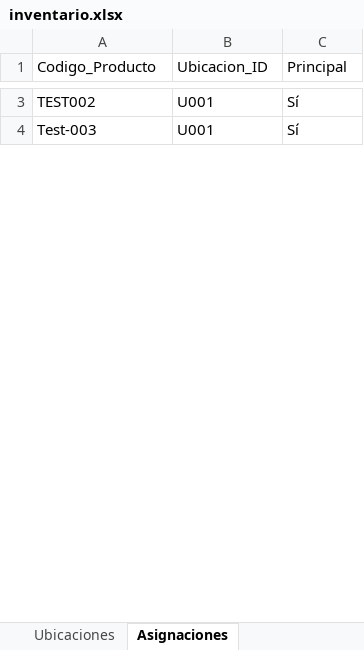
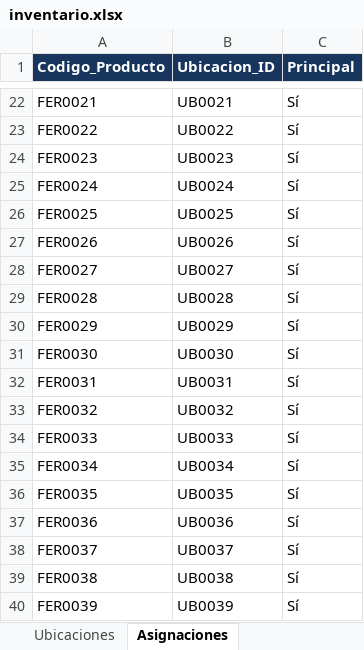
Before and after one commit to JunyMSAI/FerreteriaMS, an Excel workbook: 03_Aplicacion/inventario.xlsx, sheet Asignaciones, drawn as a sheet; only a part is shown, gaps mark what is left out; values as stored, in another font and other column widths than the file's, no borders; addresses are those after the commit; the diff covers the shown part only; the diff names each change by its address in the sheet, - before the commit and + after, or states it on an @@ line.

```diff
--- a/03_Aplicacion/inventario.xlsx (sheet Asignaciones)
+++ b/03_Aplicacion/inventario.xlsx (sheet Asignaciones)
@@ A1:C1 fill: none → #18365D, bold: off → on, text colour: black → #FFFFFF @@
-A22 (Codigo_Producto): TEST002
+A22 (Codigo_Producto): FER0021
-B22 (Ubicacion_ID): U001
+B22 (Ubicacion_ID): UB0021
+row 23: FER0022 | UB0022 | Sí
+row 24: FER0023 | UB0023 | Sí
+row 25: FER0024 | UB0024 | Sí
+row 26: FER0025 | UB0025 | Sí
+row 27: FER0026 | UB0026 | Sí
+row 28: FER0027 | UB0027 | Sí
+row 29: FER0028 | UB0028 | Sí
+row 30: FER0029 | UB0029 | Sí
+row 31: FER0030 | UB0030 | Sí
-A32 (Codigo_Producto): Test-003
+A32 (Codigo_Producto): FER0031
-B32 (Ubicacion_ID): U001
+B32 (Ubicacion_ID): UB0031
+row 33: FER0032 | UB0032 | Sí
+row 34: FER0033 | UB0033 | Sí
+row 35: FER0034 | UB0034 | Sí
+row 36: FER0035 | UB0035 | Sí
+row 37: FER0036 | UB0036 | Sí
+row 38: FER0037 | UB0037 | Sí
+row 39: FER0038 | UB0038 | Sí
+row 40: FER0039 | UB0039 | Sí
```
Also changed, not shown: 176 added rows, 1 removed row and 10 edited cells elsewhere in this sheet, sheet Ubicaciones, sheet Productos, sheet Categorías.
